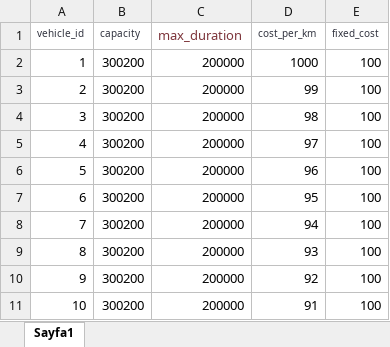
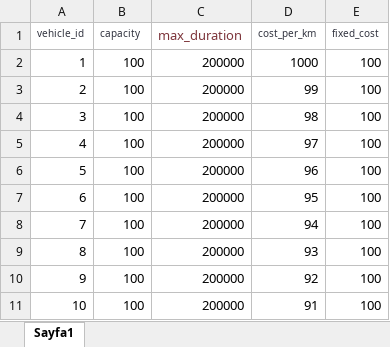
Before and after one commit to selimsidan/Route_Optimization_DSS, an Excel workbook: data/arac.xlsx, sheet Sayfa1, drawn as a sheet; values as stored, in another font and other column widths than the file's, no borders; the diff names each change by its address in the sheet, - before the commit and + after, or states it on an @@ line.

```diff
--- a/data/arac.xlsx (sheet Sayfa1)
+++ b/data/arac.xlsx (sheet Sayfa1)
-B2:B11 (capacity): 300200
+B2:B11 (capacity): 100
```
Also changed, not shown: data/istanbul_anadolu_duzeltilmis-2.xlsx, 2 other files.
